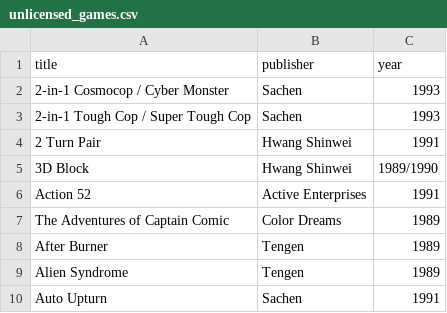
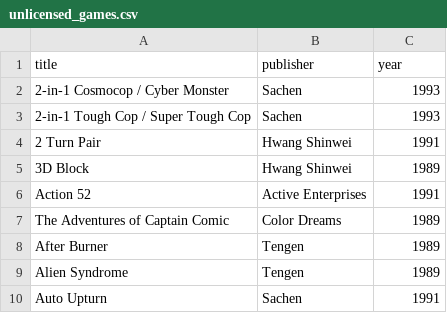
Before and after one commit to vNakamura/8bitnintendo-science, a CSV file: _data/unlicensed_games.csv, drawn as a sheet; only a part is shown.

```diff
--- a/_data/unlicensed_games.csv
+++ b/_data/unlicensed_games.csv
@@ -4,3 +4,3 @@ title,publisher,year
 2 Turn Pair,Hwang Shinwei,1991
-3D Block,Hwang Shinwei,1989/1990
+3D Block,Hwang Shinwei,1989
 Action 52,Active Enterprises,1991
```
Also changed, not shown: _data/licensed_games.csv, 3 other files.
